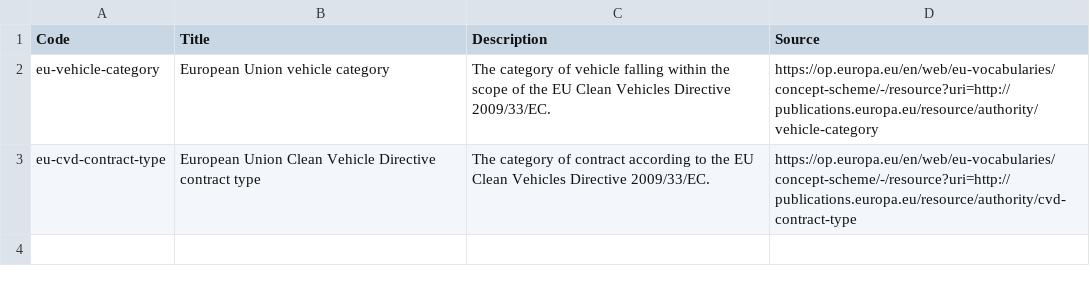
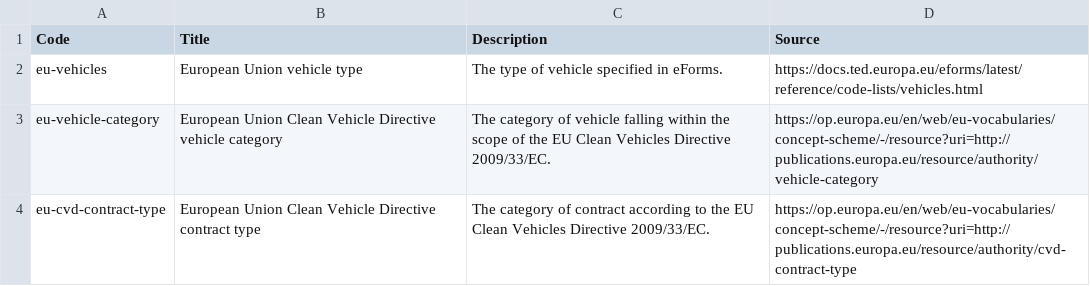
Before and after one commit to open-contracting-extensions/ocds_eu_extension, a CSV file: codelists/+itemClassificationScheme.csv, drawn as a sheet.

Commit message:
codelists/+itemClassificationScheme.csv: Add 'eu-vehicles'

```diff
--- a/codelists/+itemClassificationScheme.csv
+++ b/codelists/+itemClassificationScheme.csv
@@ -1,3 +1,4 @@
 Code,Title,Description,Source
-eu-vehicle-category,European Union vehicle category,The category of vehicle falling within the scope of the EU Clean Vehicles Directive 2009/33/EC.,https://op.europa.eu/en/web/eu-vocabularies/concept-scheme/-/resource?uri=http://publications.europa.eu/resource/authority/vehicle-category
+eu-vehicles,European Union vehicle type,The type of vehicle specified in eForms.,https://docs.ted.europa.eu/eforms/latest/reference/code-lists/vehicles.html
+eu-vehicle-category,European Union Clean Vehicle Directive vehicle category,The category of vehicle falling within the scope of the EU Clean Vehicles Directive 2009/33/EC.,https://op.europa.eu/en/web/eu-vocabularies/concept-scheme/-/resource?uri=http://publications.europa.eu/resource/authority/vehicle-category
 eu-cvd-contract-type,European Union Clean Vehicle Directive contract type,The category of contract according to the EU Clean Vehicles Directive 2009/33/EC.,https://op.europa.eu/en/web/eu-vocabularies/concept-scheme/-/resource?uri=http://publications.europa.eu/resource/authority/cvd-contract-type
```
Also changed, not shown: 1 other file.
